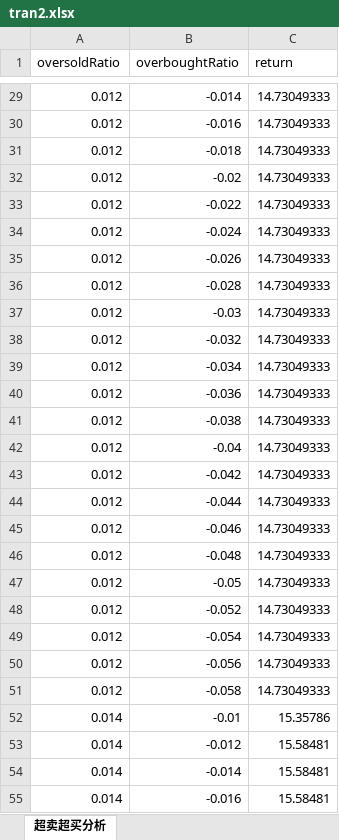
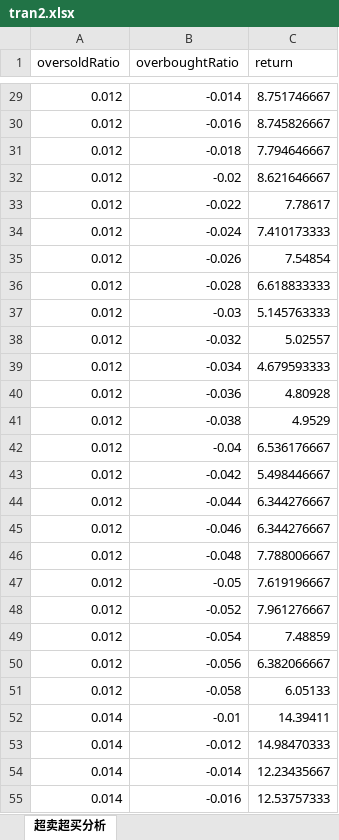
Before and after one commit to hb-bobo/huobi-server, an Excel workbook: public/download/tran2.xlsx, sheet 超卖超买分析, drawn as a sheet; only a part is shown, gaps mark what is left out; values as stored, in another font and other column widths than the file's, no borders; the diff covers the shown part only; the diff names each change by its address in the sheet, - before the commit and + after, or states it on an @@ line.

```diff
--- a/public/download/tran2.xlsx (sheet 超卖超买分析)
+++ b/public/download/tran2.xlsx (sheet 超卖超买分析)
-C29 (return): 14.73049333
+C29 (return): 8.751746667
-C30 (return): 14.73049333
+C30 (return): 8.745826667
-C31 (return): 14.73049333
+C31 (return): 7.794646667
-C32 (return): 14.73049333
+C32 (return): 8.621646667
-C33 (return): 14.73049333
+C33 (return): 7.78617
-C34 (return): 14.73049333
+C34 (return): 7.410173333
-C35 (return): 14.73049333
+C35 (return): 7.54854
-C36 (return): 14.73049333
+C36 (return): 6.618833333
-C37 (return): 14.73049333
+C37 (return): 5.145763333
-C38 (return): 14.73049333
+C38 (return): 5.02557
-C39 (return): 14.73049333
+C39 (return): 4.679593333
-C40 (return): 14.73049333
+C40 (return): 4.80928
-C41 (return): 14.73049333
+C41 (return): 4.9529
-C42 (return): 14.73049333
+C42 (return): 6.536176667
-C43 (return): 14.73049333
+C43 (return): 5.498446667
-C44:C45 (return): 14.73049333
+C44:C45 (return): 6.344276667
-C46 (return): 14.73049333
+C46 (return): 7.788006667
-C47 (return): 14.73049333
+C47 (return): 7.619196667
-C48 (return): 14.73049333
+C48 (return): 7.961276667
-C49 (return): 14.73049333
+C49 (return): 7.48859
-C50 (return): 14.73049333
+C50 (return): 6.382066667
-C51 (return): 14.73049333
+C51 (return): 6.05133
-C52 (return): 15.35786
+C52 (return): 14.39411
-C53 (return): 15.58481
+C53 (return): 14.98470333
-C54 (return): 15.58481
+C54 (return): 12.23435667
-C55 (return): 15.58481
+C55 (return): 12.53757333
```
Also changed, not shown: 598 edited cells elsewhere in this sheet, 8 other files.
